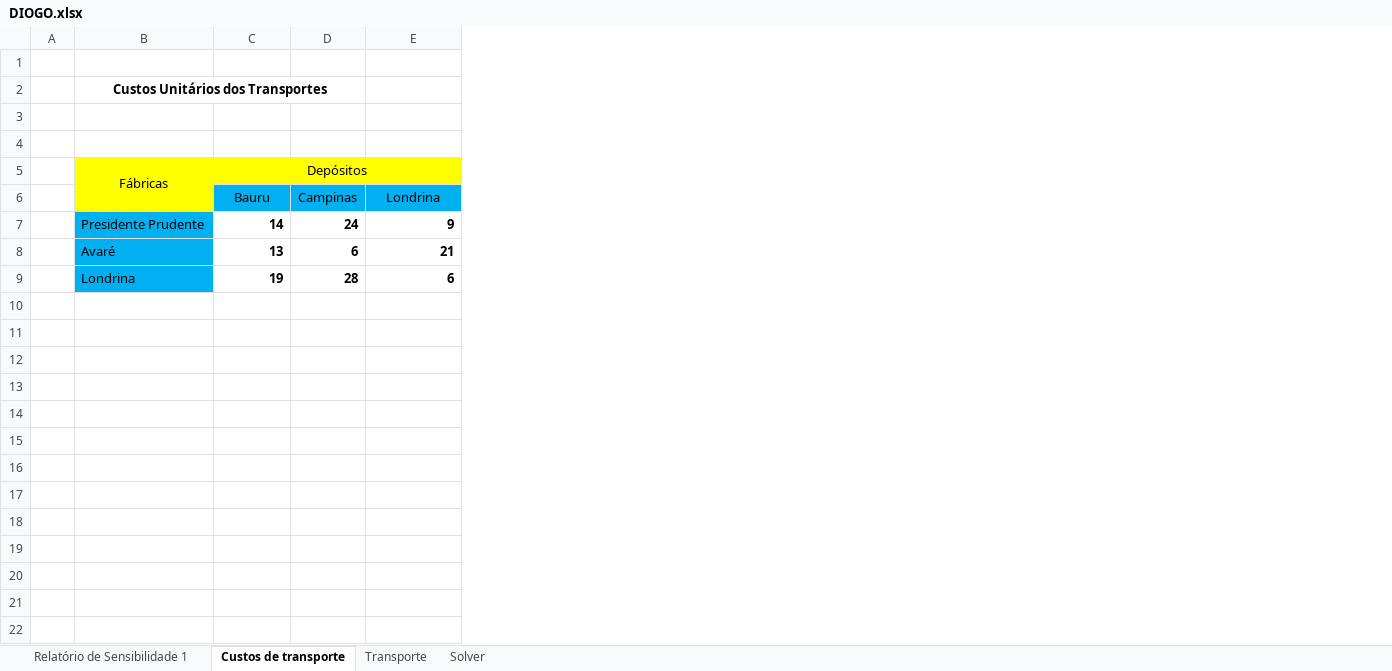
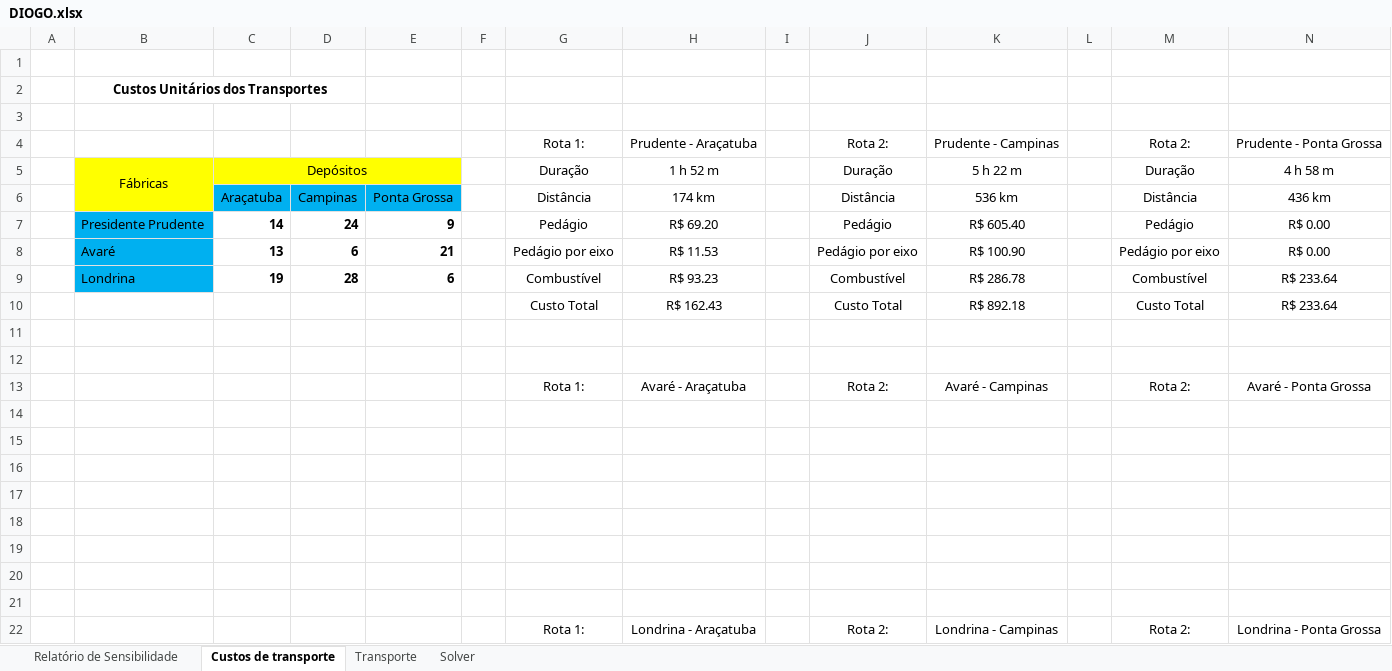
Before and after one commit to dioScar90/prog_linear, an Excel workbook: DIOGO.xlsx, sheet Custos de transporte, drawn as a sheet; values as stored, in another font and other column widths than the file's, no borders; removed rows and columns are numbered as before the commit, all else as after; the diff names each change by its address in the sheet, - before the commit and + after, or states it on an @@ line.

```diff
--- a/DIOGO.xlsx (sheet Custos de transporte)
+++ b/DIOGO.xlsx (sheet Custos de transporte)
-sheet tab: Relatório de Sensibilidade 1
+sheet tab: Relatório de Sensibilidade
+column F, empty
+column G, rows 4-5: Rota 1: | Duração; rows 7-9: Pedágio | Pedágio por eixo | Combustível
+column H, rows 4-5: Prudente - Araçatuba | 1 h 52 m; rows 7-9: R$ 69.20 | R$ 11.53 | R$ 93.23
+column I, empty
+column J, rows 4-5: Rota 2: | Duração; rows 7-9: Pedágio | Pedágio por eixo | Combustível
+column K, rows 4-5: Prudente - Campinas | 5 h 22 m; rows 7-9: R$ 605.40 | R$ 100.90 | R$ 286.78
+column L, empty
+column M, rows 4-5: Rota 2: | Duração; rows 7-9: Pedágio | Pedágio por eixo | Combustível
+column N, rows 4-5: Prudente - Ponta Grossa | 4 h 58 m; rows 7-9: R$ 0.00 | R$ 0.00 | R$ 233.64
-row 4: (empty)
+row 4:  |  |  |  |  |  | Rota 1: | Prudente - Araçatuba |  | Rota 2: | Prudente - Campinas |  | Rota 2: | Prudente - Ponta Grossa
-row 6:  |  | Bauru | Campinas | Londrina
+row 6:  |  | Araçatuba | Campinas | Ponta Grossa |  | Distância | 174 km |  | Distância | 536 km |  | Distância | 436 km
+row 10:  |  |  |  |  |  | Custo Total | R$ 162.43 |  | Custo Total | R$ 892.18 |  | Custo Total | R$ 233.64
+row 11: (empty)
+row 12: (empty)
+row 13:  |  |  |  |  |  | Rota 1: | Avaré - Araçatuba |  | Rota 2: | Avaré - Campinas |  | Rota 2: | Avaré - Ponta Grossa
+row 14: (empty)
+row 15: (empty)
+row 16: (empty)
+row 17: (empty)
+row 18: (empty)
+row 19: (empty)
+row 20: (empty)
+row 21: (empty)
+row 22:  |  |  |  |  |  | Rota 1: | Londrina - Araçatuba |  | Rota 2: | Londrina - Campinas |  | Rota 2: | Londrina - Ponta Grossa
```
Also changed, not shown: sheet Solver, 1 other file.
